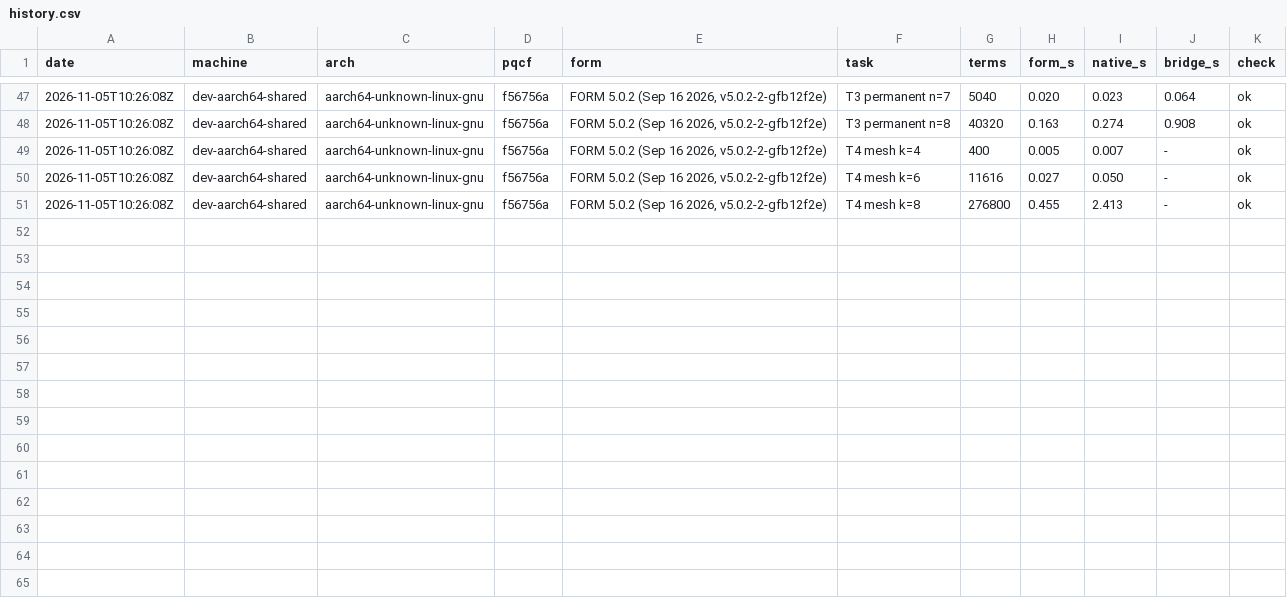
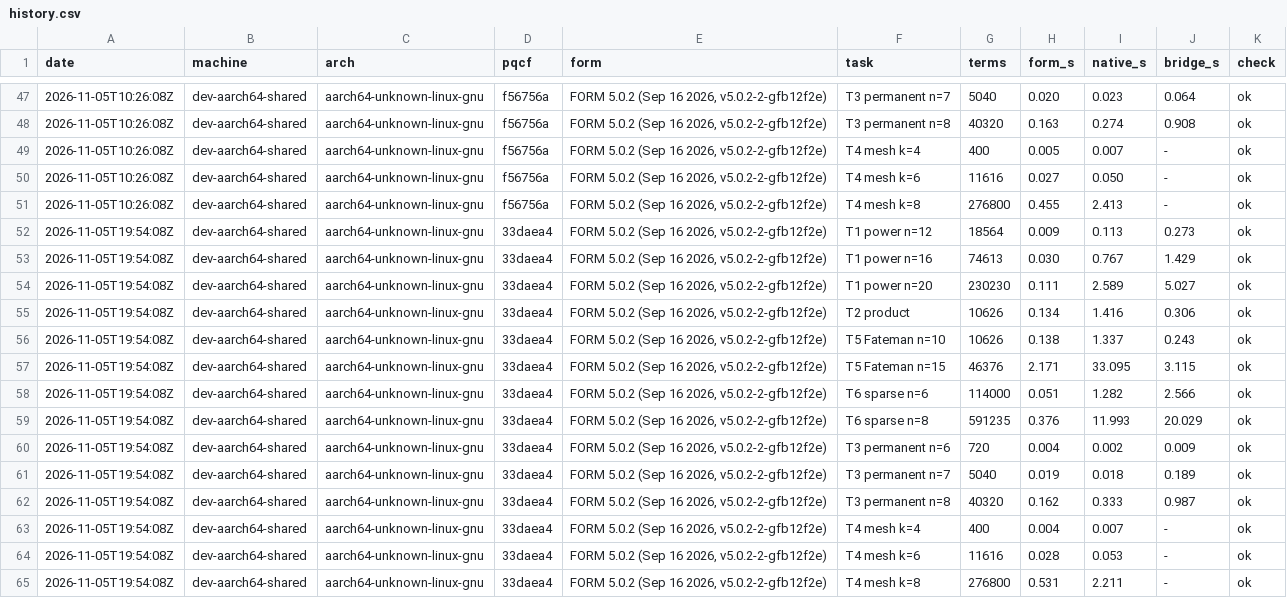
Before and after one commit to quanterall/pqcf, a CSV file: comparison/form/history.csv, drawn as a sheet; only a part is shown, gaps mark what is left out; the diff names each change by its address in the sheet, - before the commit and + after, or states it on an @@ line.

```diff
--- a/comparison/form/history.csv
+++ b/comparison/form/history.csv
+row 52: 2026-11-05T19:54:08Z | dev-aarch64-shared | aarch64-unknown-linux-gnu | 33daea4 | FORM 5.0.2 (Sep 16 2026, v5.0.2-2-gfb12f2e) | T1 power n=12 | 18564 | 0.009 | 0.113 | 0.273 | ok
+row 53: 2026-11-05T19:54:08Z | dev-aarch64-shared | aarch64-unknown-linux-gnu | 33daea4 | FORM 5.0.2 (Sep 16 2026, v5.0.2-2-gfb12f2e) | T1 power n=16 | 74613 | 0.030 | 0.767 | 1.429 | ok
+row 54: 2026-11-05T19:54:08Z | dev-aarch64-shared | aarch64-unknown-linux-gnu | 33daea4 | FORM 5.0.2 (Sep 16 2026, v5.0.2-2-gfb12f2e) | T1 power n=20 | 230230 | 0.111 | 2.589 | 5.027 | ok
+row 55: 2026-11-05T19:54:08Z | dev-aarch64-shared | aarch64-unknown-linux-gnu | 33daea4 | FORM 5.0.2 (Sep 16 2026, v5.0.2-2-gfb12f2e) | T2 product | 10626 | 0.134 | 1.416 | 0.306 | ok
+row 56: 2026-11-05T19:54:08Z | dev-aarch64-shared | aarch64-unknown-linux-gnu | 33daea4 | FORM 5.0.2 (Sep 16 2026, v5.0.2-2-gfb12f2e) | T5 Fateman n=10 | 10626 | 0.138 | 1.337 | 0.243 | ok
+row 57: 2026-11-05T19:54:08Z | dev-aarch64-shared | aarch64-unknown-linux-gnu | 33daea4 | FORM 5.0.2 (Sep 16 2026, v5.0.2-2-gfb12f2e) | T5 Fateman n=15 | 46376 | 2.171 | 33.095 | 3.115 | ok
+row 58: 2026-11-05T19:54:08Z | dev-aarch64-shared | aarch64-unknown-linux-gnu | 33daea4 | FORM 5.0.2 (Sep 16 2026, v5.0.2-2-gfb12f2e) | T6 sparse n=6 | 114000 | 0.051 | 1.282 | 2.566 | ok
+row 59: 2026-11-05T19:54:08Z | dev-aarch64-shared | aarch64-unknown-linux-gnu | 33daea4 | FORM 5.0.2 (Sep 16 2026, v5.0.2-2-gfb12f2e) | T6 sparse n=8 | 591235 | 0.376 | 11.993 | 20.029 | ok
+row 60: 2026-11-05T19:54:08Z | dev-aarch64-shared | aarch64-unknown-linux-gnu | 33daea4 | FORM 5.0.2 (Sep 16 2026, v5.0.2-2-gfb12f2e) | T3 permanent n=6 | 720 | 0.004 | 0.002 | 0.009 | ok
+row 61: 2026-11-05T19:54:08Z | dev-aarch64-shared | aarch64-unknown-linux-gnu | 33daea4 | FORM 5.0.2 (Sep 16 2026, v5.0.2-2-gfb12f2e) | T3 permanent n=7 | 5040 | 0.019 | 0.018 | 0.189 | ok
+row 62: 2026-11-05T19:54:08Z | dev-aarch64-shared | aarch64-unknown-linux-gnu | 33daea4 | FORM 5.0.2 (Sep 16 2026, v5.0.2-2-gfb12f2e) | T3 permanent n=8 | 40320 | 0.162 | 0.333 | 0.987 | ok
+row 63: 2026-11-05T19:54:08Z | dev-aarch64-shared | aarch64-unknown-linux-gnu | 33daea4 | FORM 5.0.2 (Sep 16 2026, v5.0.2-2-gfb12f2e) | T4 mesh k=4 | 400 | 0.004 | 0.007 | - | ok
+row 64: 2026-11-05T19:54:08Z | dev-aarch64-shared | aarch64-unknown-linux-gnu | 33daea4 | FORM 5.0.2 (Sep 16 2026, v5.0.2-2-gfb12f2e) | T4 mesh k=6 | 11616 | 0.028 | 0.053 | - | ok
+row 65: 2026-11-05T19:54:08Z | dev-aarch64-shared | aarch64-unknown-linux-gnu | 33daea4 | FORM 5.0.2 (Sep 16 2026, v5.0.2-2-gfb12f2e) | T4 mesh k=8 | 276800 | 0.531 | 2.211 | - | ok
```
Also changed, not shown: 7 other files.
